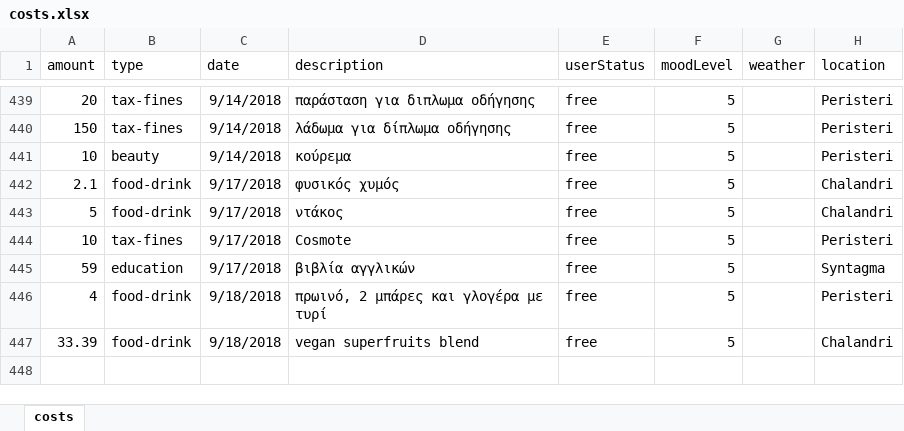
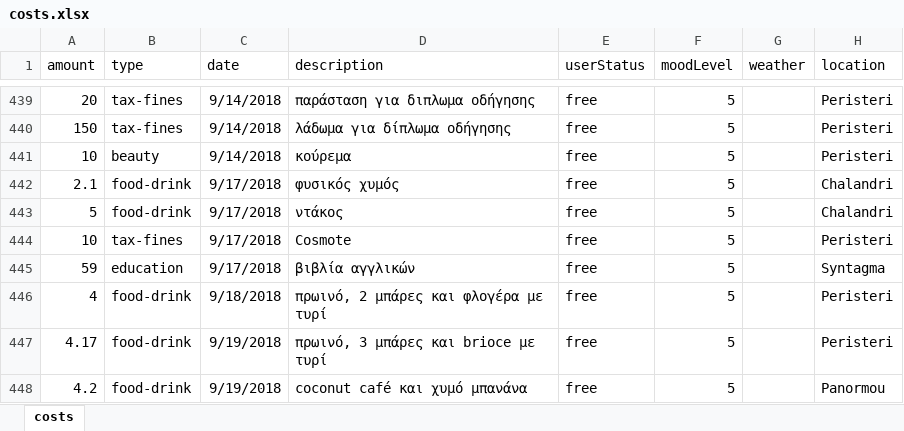
Before and after one commit to Stamanos/Financial-Organization, an Excel workbook: costs.xlsx, sheet costs, drawn as a sheet; only a part is shown, gaps mark what is left out; values as stored, in another font and other column widths than the file's, no borders; table styles not drawn; addresses are those after the commit; the diff names each change by its address in the sheet, - before the commit and + after, or states it on an @@ line.

Commit message:
update database

```diff
--- a/costs.xlsx (sheet costs)
+++ b/costs.xlsx (sheet costs)
-D446 (description): πρωινό, 2 μπάρες και γλογέρα με τυρί
+D446 (description): πρωινό, 2 μπάρες και φλογέρα με τυρί
+row 447: 4.17 | food-drink | 9/19/2018 | πρωινό, 3 μπάρες και brioce με τυρί | free | 5 |  | Peristeri
-A448 (amount): 33.39
+A448 (amount): 4.2
-C448 (date): 9/18/2018
+C448 (date): 9/19/2018
-D448 (description): vegan superfruits blend
+D448 (description): coconut café και χυμό μπανάνα
-H448 (location): Chalandri
+H448 (location): Panormou
```
